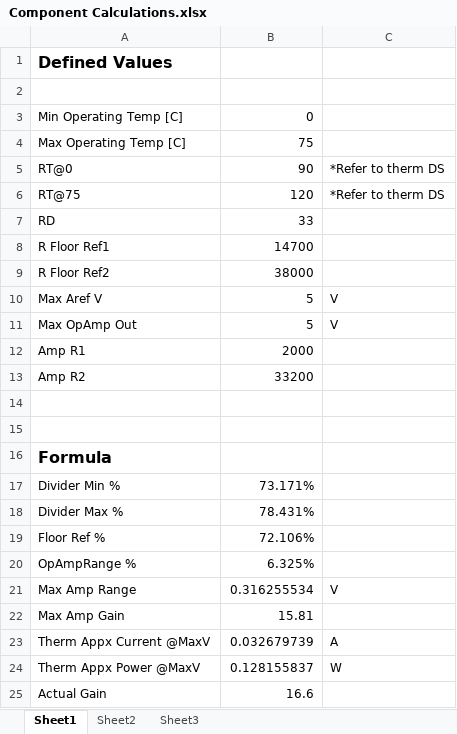
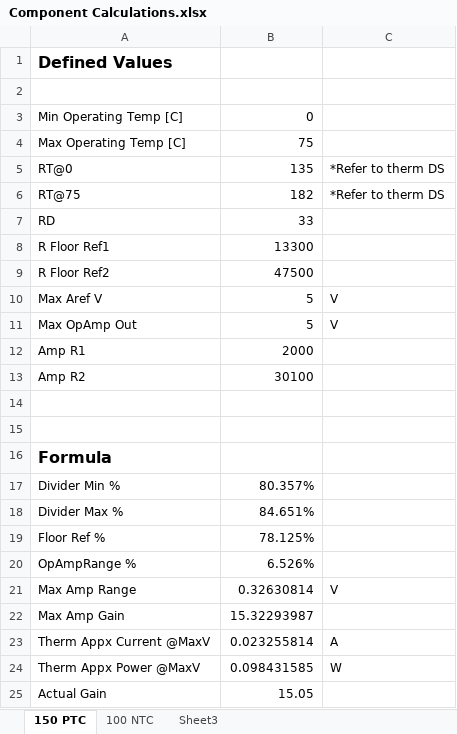
Before and after one commit to kratz9/Trinket-Wind, an Excel workbook: Documents/Component Calculations.xlsx, sheet 150 PTC, drawn as a sheet; values as stored, in another font and other column widths than the file's, no borders; the diff names each change by its address in the sheet, - before the commit and + after, or states it on an @@ line.

```diff
--- a/Documents/Component Calculations.xlsx (sheet 150 PTC)
+++ b/Documents/Component Calculations.xlsx (sheet 150 PTC)
-sheet tab: Sheet1
+sheet tab: 150 PTC
-sheet tab: Sheet2
+sheet tab: 100 NTC
-B5: 90
+B5: 135
-B6: 120
+B6: 182
-B8: 14700
+B8: 13300
-B9: 38000
+B9: 47500
-B13: 33200
+B13: 30100
-B17: 73.171%
+B17: 80.357%
-B18: 78.431%
+B18: 84.651%
-B19: 72.106%
+B19: 78.125%
-B20: 6.325%
+B20: 6.526%
-B21: 0.316255534
+B21: 0.32630814
-B22: 15.81
+B22: 15.32293987
-B23: 0.032679739
+B23: 0.023255814
-B24: 0.128155837
+B24: 0.098431585
-B25: 16.6
+B25: 15.05
```
Also changed, not shown: 2 other files.
